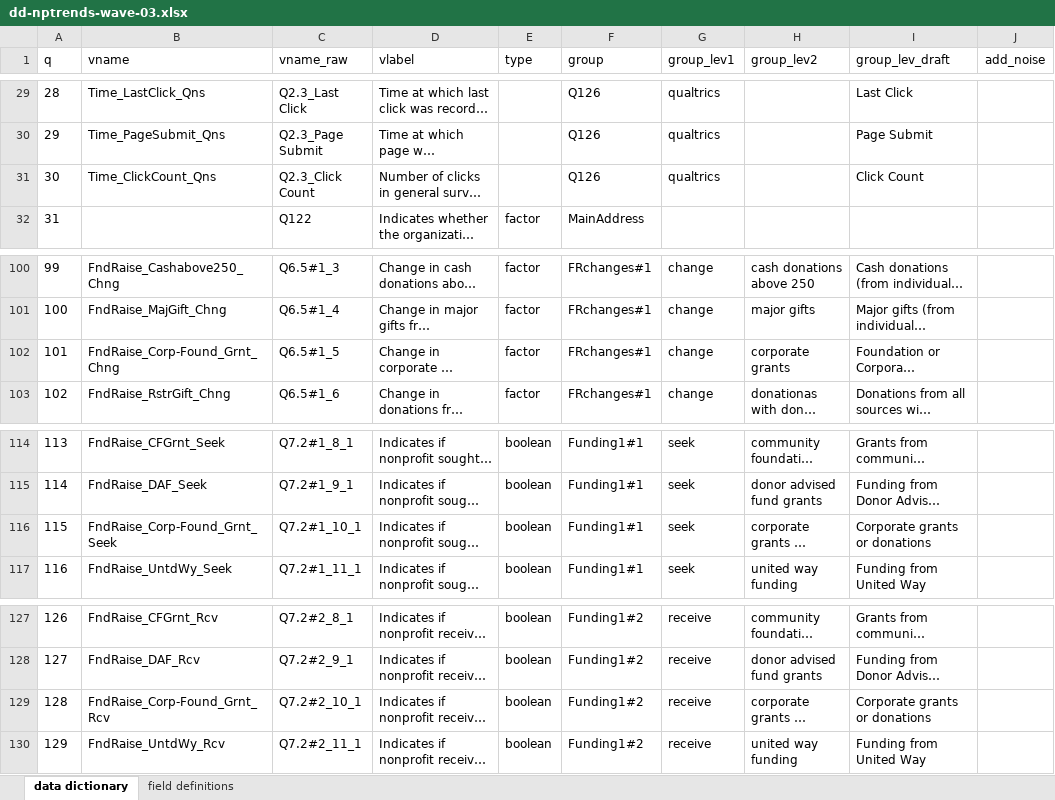
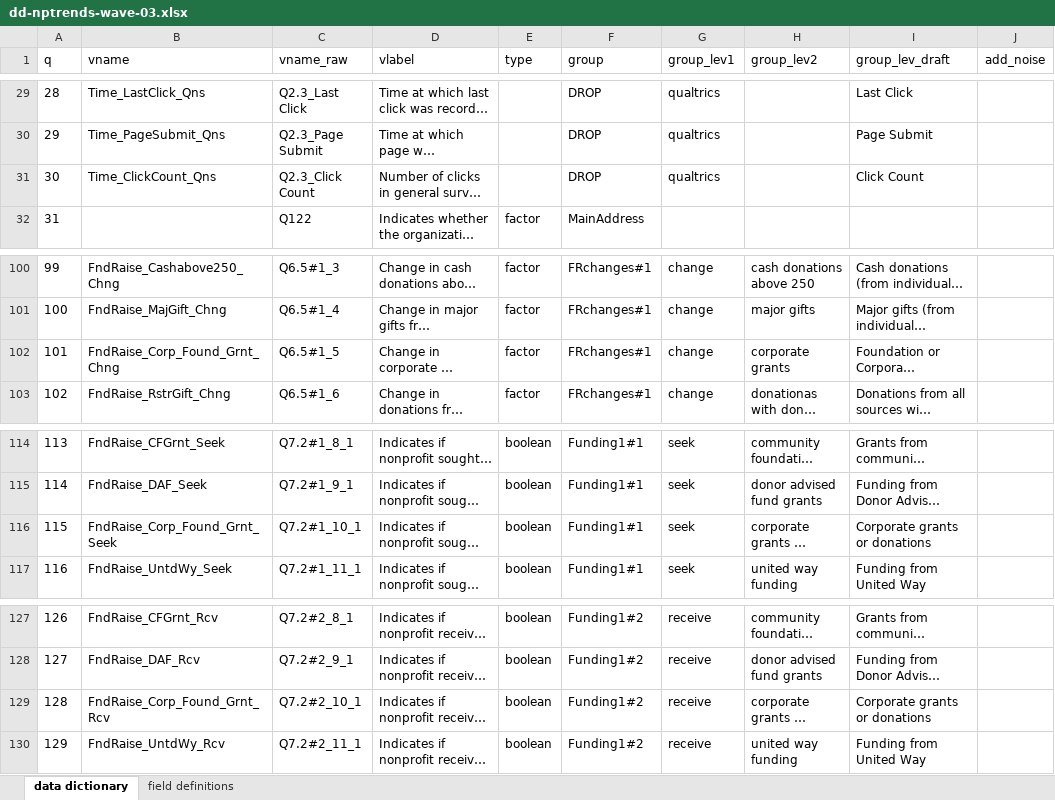
Before and after one commit to UrbanInstitute/nccs-nptrends, an Excel workbook: data-dictionaries/dd-nptrends-wave-03.xlsx, sheet data dictionary, drawn as a sheet; only a part is shown, gaps mark what is left out; long unchanged cells end in …; values as stored, in another font and other column widths than the file's, no borders; table styles not drawn; the diff covers the shown part only; the diff names each change by its address in the sheet, - before the commit and + after, or states it on an @@ line.

Commit message:
updated data workflow chapters

```diff
--- a/data-dictionaries/dd-nptrends-wave-03.xlsx (sheet data dictionary)
+++ b/data-dictionaries/dd-nptrends-wave-03.xlsx (sheet data dictionary)
-F29:F31 (group): Q126
+F29:F31 (group): DROP
-B102 (vname): FndRaise_Corp-Found_Grnt_Chng
+B102 (vname): FndRaise_Corp_Found_Grnt_Chng
-B116 (vname): FndRaise_Corp-Found_Grnt_Seek
+B116 (vname): FndRaise_Corp_Found_Grnt_Seek
-B129 (vname): FndRaise_Corp-Found_Grnt_Rcv
+B129 (vname): FndRaise_Corp_Found_Grnt_Rcv
```
Also changed, not shown: 56 edited cells elsewhere in this sheet, data-dictionaries/dd-nptrends-wave-02.xlsx, 50 other files.
